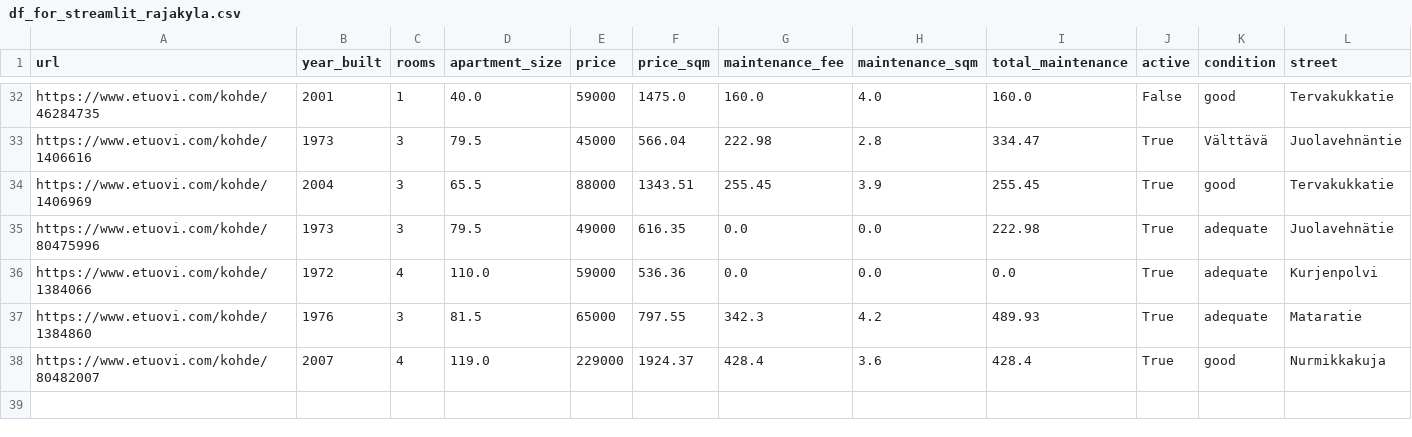
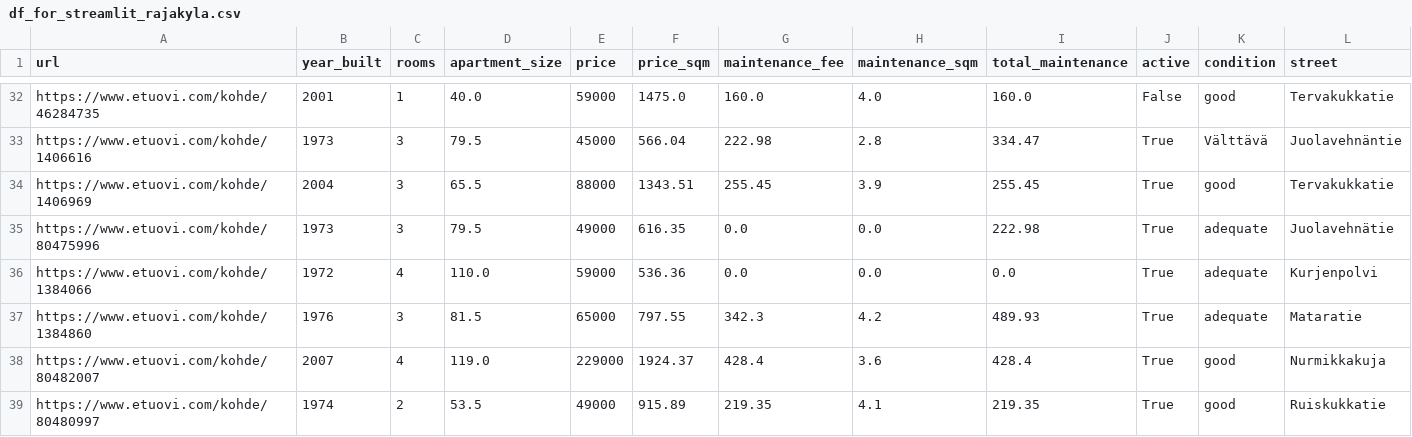
Before and after one commit to setuukka/etuovi, a CSV file: df_for_streamlit_rajakyla.csv, drawn as a sheet; only a part is shown, gaps mark what is left out; rows hold the shown columns only; the diff names each change by its address in the sheet, - before the commit and + after, or states it on an @@ line.

Commit message:
rajakyla nightly update Sat Jan 31 05:15:02 AM EET 2026

```diff
--- a/df_for_streamlit_rajakyla.csv
+++ b/df_for_streamlit_rajakyla.csv
+row 39: https://www.etuovi.com/kohde/80480997 | 1974 | 2 | 53.5 | 49000 | 915.89 | 219.35 | 4.1 | 219.35 | True | good | Ruiskukkatie
```
